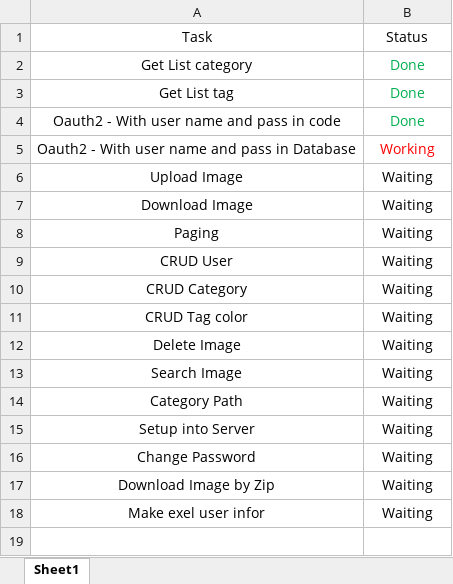
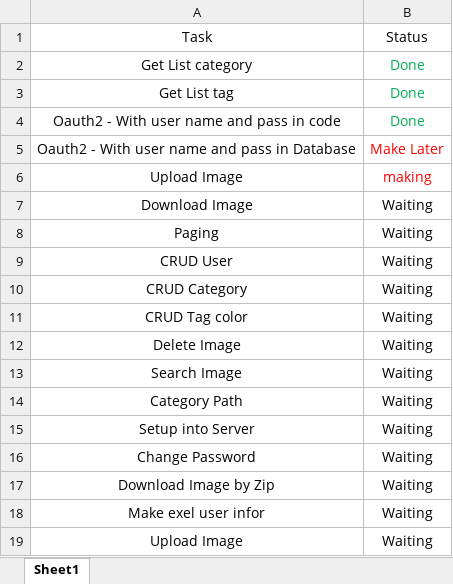
Before and after one commit to hoanganh-pt208/java_spring_front_end, an Excel workbook: Task_BackEnd.xlsx, sheet Sheet1, drawn as a sheet; values as stored, in another font and other column widths than the file's, no borders; the diff names each change by its address in the sheet, - before the commit and + after, or states it on an @@ line.

```diff
--- a/Task_BackEnd.xlsx (sheet Sheet1)
+++ b/Task_BackEnd.xlsx (sheet Sheet1)
-B5: Working
+B5: Make Later
-B6: Waiting
+B6: making
-B6 text colour: black
+B6 text colour: #FF0000
+row 19: Upload Image | Waiting
```
Also changed, not shown: 31 other files.
